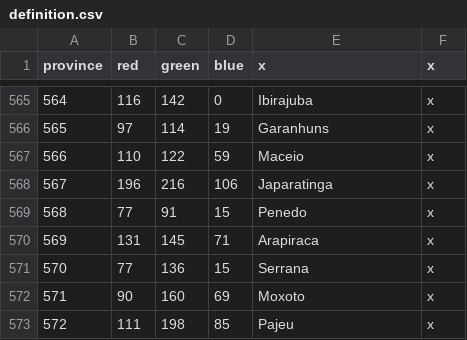
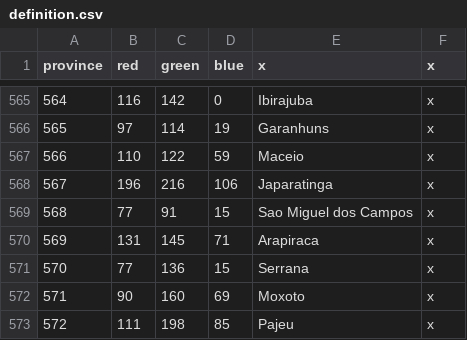
Before and after one commit to j00ji/Sob-o-Anil, a CSV file: map/definition.csv, drawn as a sheet; only a part is shown, gaps mark what is left out.

```diff
--- a/map/definition.csv
+++ b/map/definition.csv
@@ -568,3 +568,3 @@ province;red;green;blue;x;x
 567;196;216;106;Japaratinga;x
-568;77;91;15;Penedo;x
+568;77;91;15;Sao Miguel dos Campos;x
 569;131;145;71;Arapiraca;x
```
Also changed, not shown: 1 other file.
